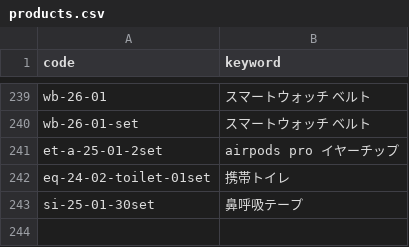
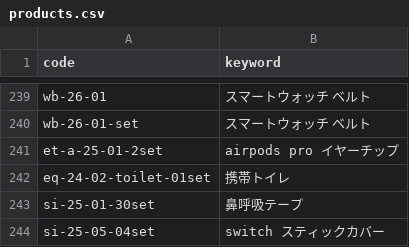
Before and after one commit to kaiyoshida0318/ycheck, a CSV file: data/products.csv, drawn as a sheet; only a part is shown, gaps mark what is left out.

Commit message:
Update products.csv

```diff
--- a/data/products.csv
+++ b/data/products.csv
@@ -243 +243,2 @@ eq-24-02-toilet-01set,携帯トイレ
 si-25-01-30set,鼻呼吸テープ
+si-25-05-04set,switch スティックカバー
```
